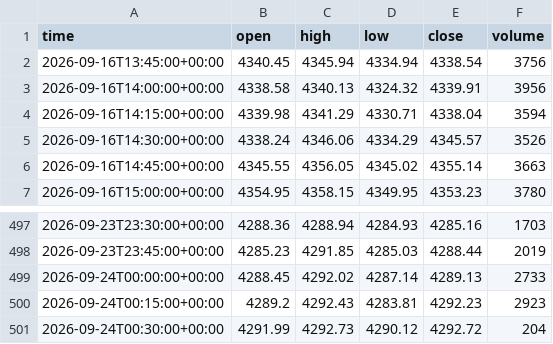
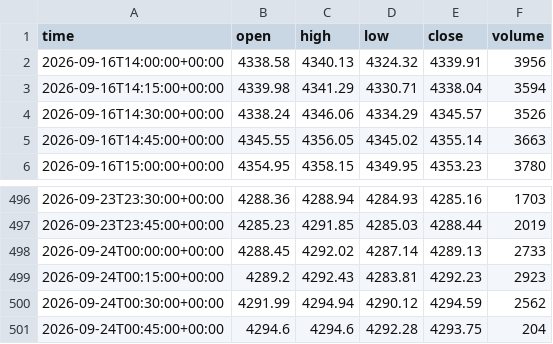
Before and after one commit to basie8/ai-job-hunt-privacy, a CSV file: data/XAUUSD_m15.csv, drawn as a sheet; only a part is shown, gaps mark what is left out.

Commit message:
XAUUSD candles @ 2026-09-24T00:46+00:00

```diff
--- a/data/XAUUSD_m15.csv
+++ b/data/XAUUSD_m15.csv
@@ -1,3 +1,2 @@
 time,open,high,low,close,volume
-2026-09-16T13:45:00+00:00,4340.45,4345.94,4334.94,4338.54,3756
 2026-09-16T14:00:00+00:00,4338.58,4340.13,4324.32,4339.91,3956
@@ -500,2 +499,3 @@ time,open,high,low,close,volume
 2026-09-24T00:15:00+00:00,4289.2,4292.43,4283.81,4292.23,2923
-2026-09-24T00:30:00+00:00,4291.99,4292.73,4290.12,4292.72,204
+2026-09-24T00:30:00+00:00,4291.99,4294.94,4290.12,4294.59,2562
+2026-09-24T00:45:00+00:00,4294.6,4294.6,4292.28,4293.75,204
```
Also changed, not shown: data/XAUUSD_h1.csv, data/XAUUSD_h4.csv, 2 other files.
